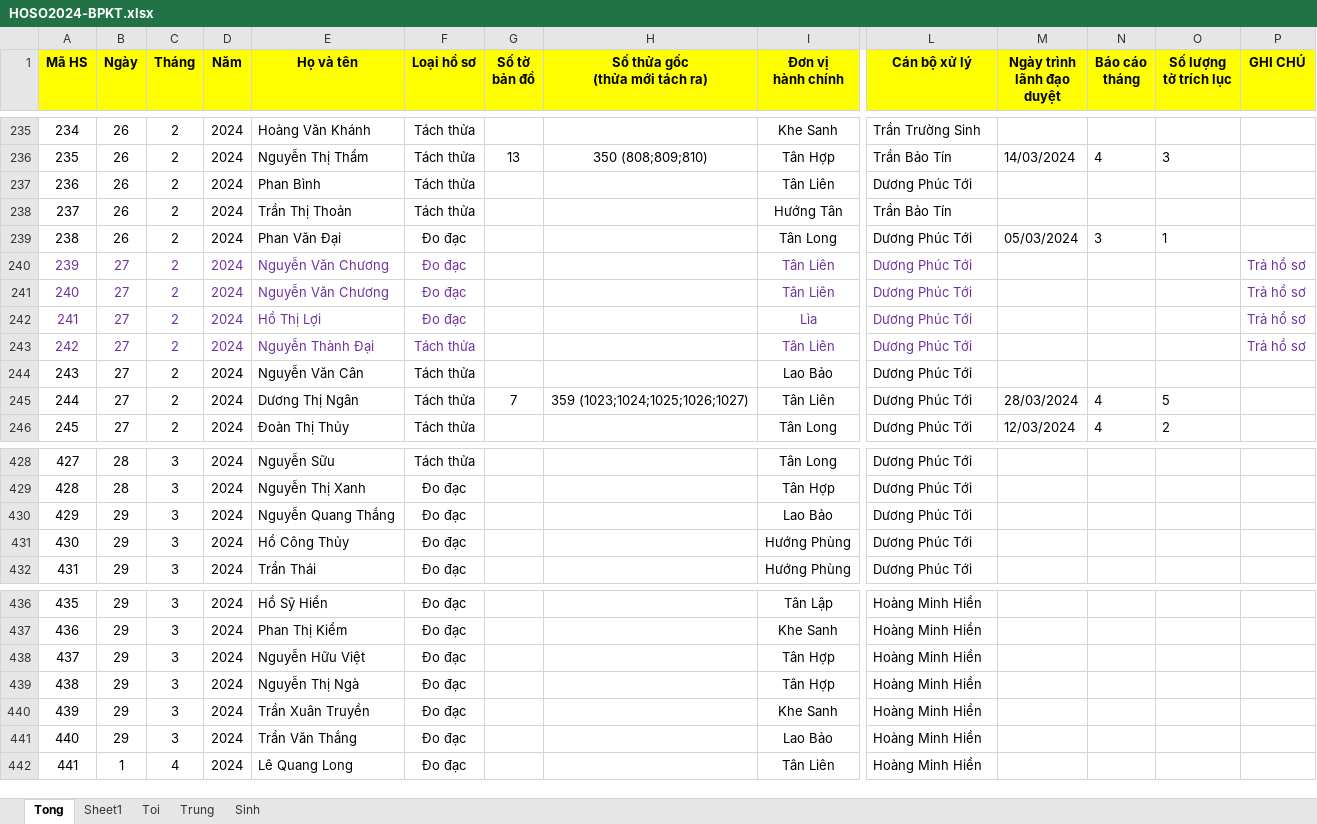
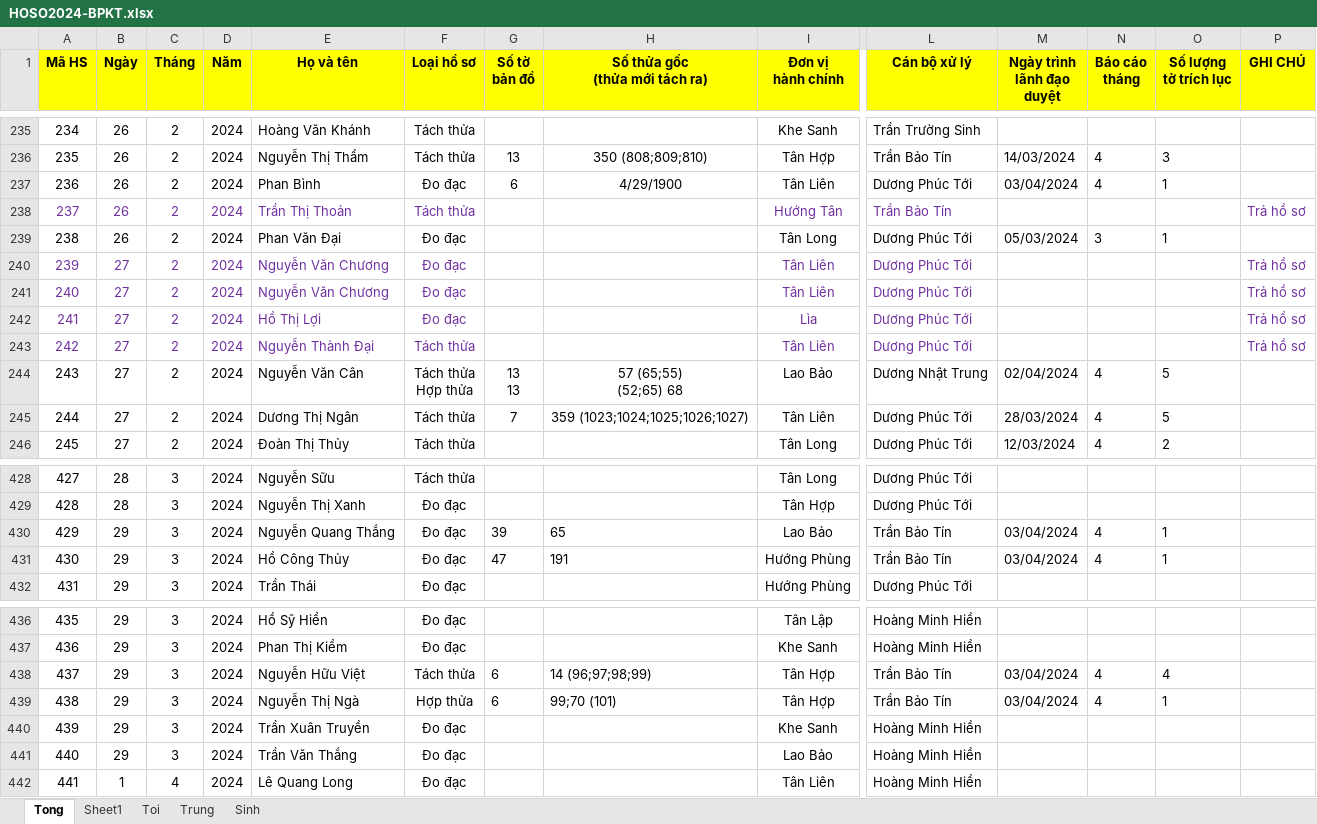
Before and after one commit to guitarkhongem/SOMUCKE, an Excel workbook: TUAN/HOSO2024-BPKT.xlsx, sheet Tong, drawn as a sheet; only a part is shown, gaps mark what is left out; values as stored, in another font and other column widths than the file's, no borders; conditional formats not drawn; ↵ is a line break in a cell; the diff covers the shown part only; the diff names each change by its address in the sheet, - before the commit and + after, or states it on an @@ line.

Commit message:
kiemtrahs

```diff
--- a/TUAN/HOSO2024-BPKT.xlsx (sheet Tong)
+++ b/TUAN/HOSO2024-BPKT.xlsx (sheet Tong)
-F237 (Loại hồ sơ): Tách thửa
+F237 (Loại hồ sơ): Đo đạc
-G237 (Số tờ bản đồ): (empty)
+G237 (Số tờ bản đồ): 6
-H237 (Số thửa gốc (thửa mới tách ra)): (empty)
+H237 (Số thửa gốc (thửa mới tách ra)): 4/29/1900
-M237 (Ngày trình lãnh đạo duyệt): (empty)
+M237 (Ngày trình lãnh đạo duyệt): 03/04/2024
-N237 (Báo cáo tháng): (empty)
+N237 (Báo cáo tháng): 4
-O237 (Số lượng tờ trích lục): (empty)
+O237 (Số lượng tờ trích lục): 1
-A238:F238 text colour: black
+A238:F238 text colour: #7030A0
-I238 text colour: black
+I238 text colour: #7030A0
-L238 text colour: black
+L238 text colour: #7030A0
-P238 (GHI CHÚ): (empty)
+P238 (GHI CHÚ): Trả hồ sơ
-F244 (Loại hồ sơ): Tách thửa
+F244 (Loại hồ sơ): Tách thửa ↵ Hợp thửa
-G244 (Số tờ bản đồ): (empty)
+G244 (Số tờ bản đồ): 13 ↵ 13
-H244 (Số thửa gốc (thửa mới tách ra)): (empty)
+H244 (Số thửa gốc (thửa mới tách ra)): 57 (65;55) ↵ (52;65) 68
-L244 (Cán bộ xử lý): Dương Phúc Tới
+L244 (Cán bộ xử lý): Dương Nhật Trung
-M244 (Ngày trình lãnh đạo duyệt): (empty)
+M244 (Ngày trình lãnh đạo duyệt): 02/04/2024
-N244 (Báo cáo tháng): (empty)
+N244 (Báo cáo tháng): 4
-O244 (Số lượng tờ trích lục): (empty)
+O244 (Số lượng tờ trích lục): 5
-G430 (Số tờ bản đồ): (empty)
+G430 (Số tờ bản đồ): 39
-H430 (Số thửa gốc (thửa mới tách ra)): (empty)
+H430 (Số thửa gốc (thửa mới tách ra)): 65
-L430:L431 (Cán bộ xử lý): Dương Phúc Tới
+L430:L431 (Cán bộ xử lý): Trần Bảo Tín
-M430:M431 (Ngày trình lãnh đạo duyệt): (empty)
+M430:M431 (Ngày trình lãnh đạo duyệt): 03/04/2024
-N430:N431 (Báo cáo tháng): (empty)
+N430:N431 (Báo cáo tháng): 4
-O430:O431 (Số lượng tờ trích lục): (empty)
+O430:O431 (Số lượng tờ trích lục): 1
-G431 (Số tờ bản đồ): (empty)
+G431 (Số tờ bản đồ): 47
-H431 (Số thửa gốc (thửa mới tách ra)): (empty)
+H431 (Số thửa gốc (thửa mới tách ra)): 191
-F438 (Loại hồ sơ): Đo đạc
+F438 (Loại hồ sơ): Tách thửa
-G438:G439 (Số tờ bản đồ): (empty)
+G438:G439 (Số tờ bản đồ): 6
-H438 (Số thửa gốc (thửa mới tách ra)): (empty)
+H438 (Số thửa gốc (thửa mới tách ra)): 14 (96;97;98;99)
-L438:L439 (Cán bộ xử lý): Hoàng Minh Hiền
+L438:L439 (Cán bộ xử lý): Trần Bảo Tín
-M438:M439 (Ngày trình lãnh đạo duyệt): (empty)
+M438:M439 (Ngày trình lãnh đạo duyệt): 03/04/2024
-N438:N439 (Báo cáo tháng): (empty)
+N438:N439 (Báo cáo tháng): 4
-O438 (Số lượng tờ trích lục): (empty)
+O438 (Số lượng tờ trích lục): 4
-F439 (Loại hồ sơ): Đo đạc
+F439 (Loại hồ sơ): Hợp thửa
-H439 (Số thửa gốc (thửa mới tách ra)): (empty)
+H439 (Số thửa gốc (thửa mới tách ra)): 99;70 (101)
-O439 (Số lượng tờ trích lục): (empty)
+O439 (Số lượng tờ trích lục): 1
```
Also changed, not shown: 34 edited cells and cell formats elsewhere in this sheet.
